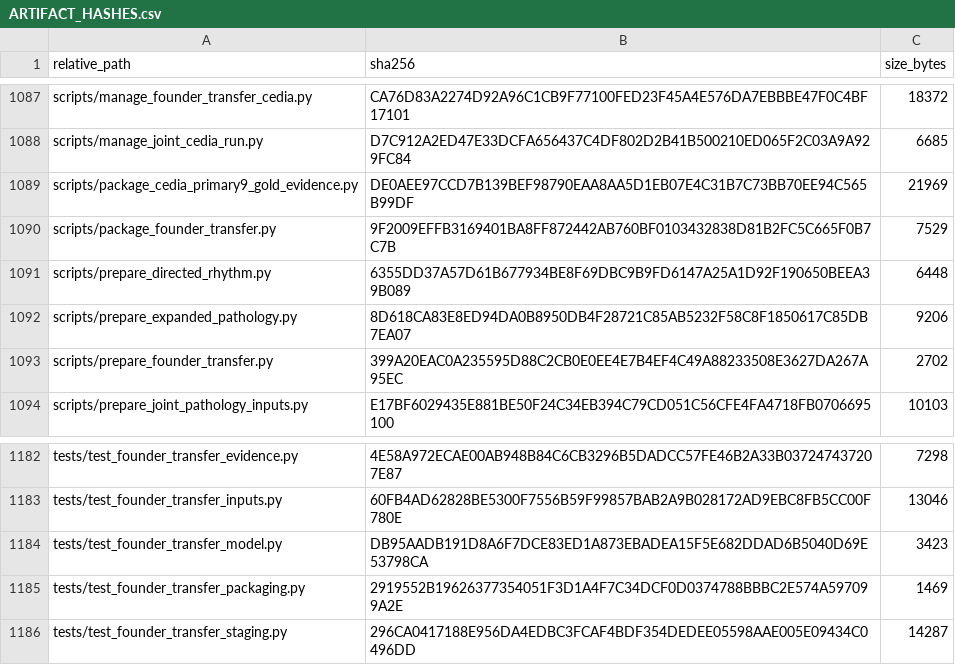
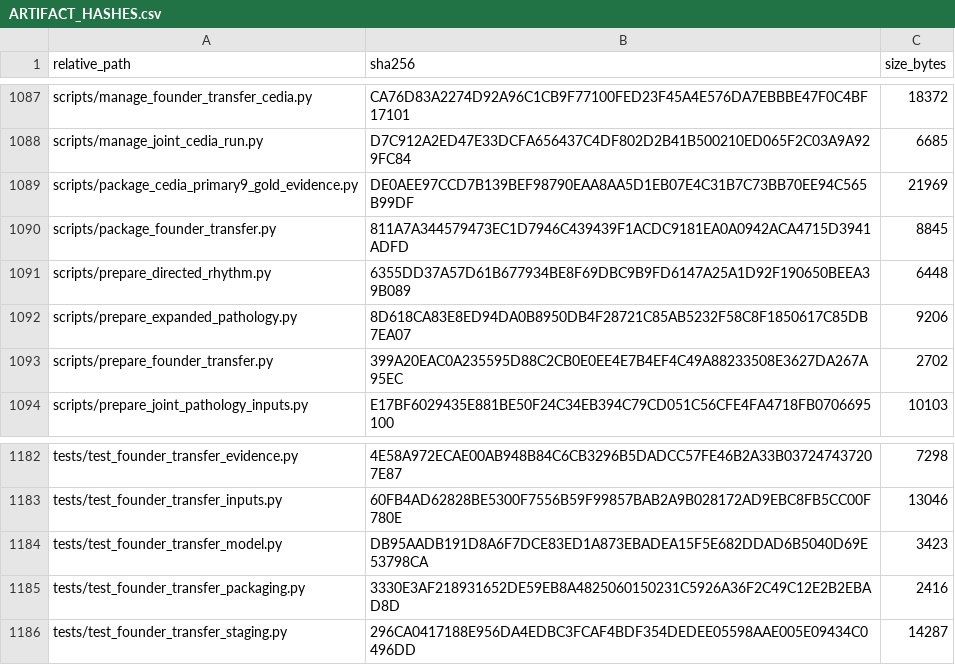
Before and after one commit to Mateo197802/TITAN-V4-Edge-AI-ECG-Classification-on-ESP32-S3, a CSV file: outputs/gold_master_external_validation/artifact_hashes/ARTIFACT_HASHES.csv, drawn as a sheet; only a part is shown, gaps mark what is left out.

```diff
--- a/outputs/gold_master_external_validation/artifact_hashes/ARTIFACT_HASHES.csv
+++ b/outputs/gold_master_external_validation/artifact_hashes/ARTIFACT_HASHES.csv
@@ -1089,3 +1089,3 @@
 "scripts/package_cedia_primary9_gold_evidence.py","DE0AEE97CCD7B139BEF98790EAA8AA5D1EB07E4C31B7C73BB70EE94C565B99DF","21969"
-"scripts/package_founder_transfer.py","9F2009EFFB3169401BA8FF872442AB760BF0103432838D81B2FC5C665F0B7C7B","7529"
+"scripts/package_founder_transfer.py","811A7A344579473EC1D7946C439439F1ACDC9181EA0A0942ACA4715D3941ADFD","8845"
 "scripts/prepare_directed_rhythm.py","6355DD37A57D61B677934BE8F69DBC9B9FD6147A25A1D92F190650BEEA39B089","6448"
@@ -1184,3 +1184,3 @@
 "tests/test_founder_transfer_model.py","DB95AADB191D8A6F7DCE83ED1A873EBADEA15F5E682DDAD6B5040D69E53798CA","3423"
-"tests/test_founder_transfer_packaging.py","2919552B19626377354051F3D1A4F7C34DCF0D0374788BBBC2E574A597099A2E","1469"
+"tests/test_founder_transfer_packaging.py","3330E3AF218931652DE59EB8A4825060150231C5926A36F2C49C12E2B2EBAD8D","2416"
 "tests/test_founder_transfer_staging.py","296CA0417188E956DA4EDBC3FCAF4BDF354DEDEE05598AAE005E09434C0496DD","14287"
```
Also changed, not shown: 2 other files.
